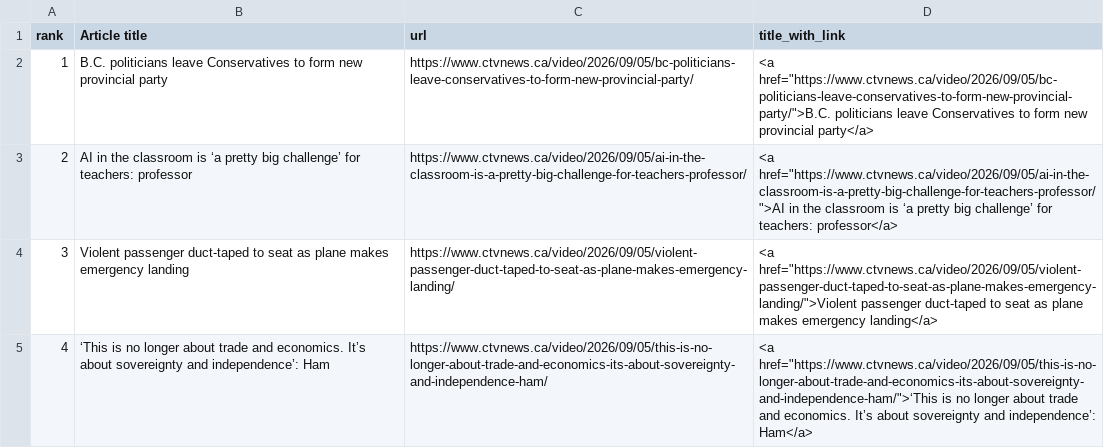
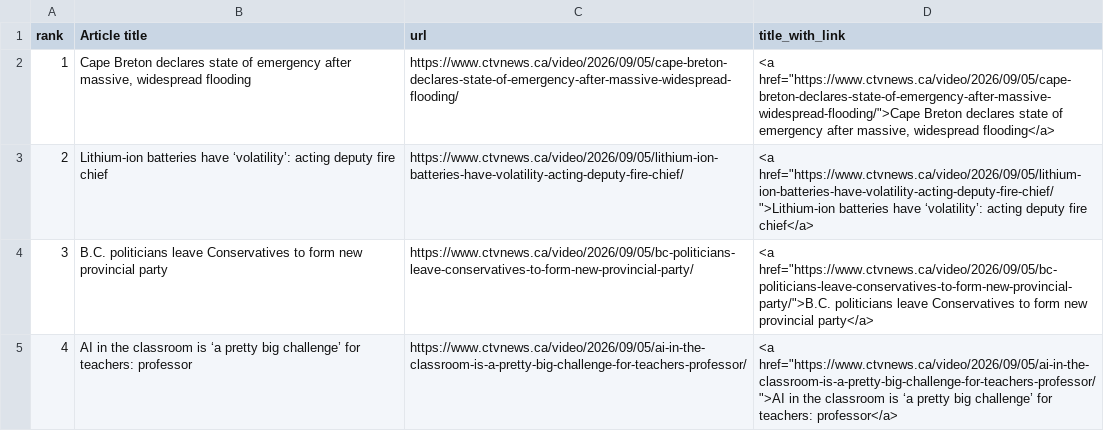
Before and after one commit to caoramckenna/project02-canada-news-trending-stories, a CSV file: CTVScrape.csv, drawn as a sheet.

```diff
--- a/CTVScrape.csv
+++ b/CTVScrape.csv
@@ -1,5 +1,5 @@
 rank,Article title,url,title_with_link
-1,B.C. politicians leave Conservatives to form new provincial party,https://www.ctvnews.ca/video/2026/09/05/bc-politicians-leave-conservatives-to-form-new-provincial-party/,"<a href=""https://www.ctvnews.ca/video/2026/09/05/bc-politicians-leave-conservatives-to-form-new-provincial-party/"">B.C. politicians leave Conservatives to form new provincial party</a>"
-2,AI in the classroom is ‘a pretty big challenge’ for teachers: professor,https://www.ctvnews.ca/video/2026/09/05/ai-in-the-classroom-is-a-pretty-big-challenge-for-teachers-professor/,"<a href=""https://www.ctvnews.ca/video/2026/09/05/ai-in-the-classroom-is-a-pretty-big-challenge-for-teachers-professor/"">AI in the classroom is ‘a pretty big challenge’ for teachers: professor</a>"
-3,Violent passenger duct-taped to seat as plane makes emergency landing,https://www.ctvnews.ca/video/2026/09/05/violent-passenger-duct-taped-to-seat-as-plane-makes-emergency-landing/,"<a href=""https://www.ctvnews.ca/video/2026/09/05/violent-passenger-duct-taped-to-seat-as-plane-makes-emergency-landing/"">Violent passenger duct-taped to seat as plane makes emergency landing</a>"
-4,‘This is no longer about trade and economics. It’s about sovereignty and independence’: Ham,https://www.ctvnews.ca/video/2026/09/05/this-is-no-longer-about-trade-and-economics-its-about-sovereignty-and-independence-ham/,"<a href=""https://www.ctvnews.ca/video/2026/09/05/this-is-no-longer-about-trade-and-economics-its-about-sovereignty-and-independence-ham/"">‘This is no longer about trade and economics. It’s about sovereignty and independence’: Ham</a>"
+1,"Cape Breton declares state of emergency after massive, widespread flooding",https://www.ctvnews.ca/video/2026/09/05/cape-breton-declares-state-of-emergency-after-massive-widespread-flooding/,"<a href=""https://www.ctvnews.ca/video/2026/09/05/cape-breton-declares-state-of-emergency-after-massive-widespread-flooding/"">Cape Breton declares state of emergency after massive, widespread flooding</a>"
+2,Lithium-ion batteries have ‘volatility’: acting deputy fire chief,https://www.ctvnews.ca/video/2026/09/05/lithium-ion-batteries-have-volatility-acting-deputy-fire-chief/,"<a href=""https://www.ctvnews.ca/video/2026/09/05/lithium-ion-batteries-have-volatility-acting-deputy-fire-chief/"">Lithium-ion batteries have ‘volatility’: acting deputy fire chief</a>"
+3,B.C. politicians leave Conservatives to form new provincial party,https://www.ctvnews.ca/video/2026/09/05/bc-politicians-leave-conservatives-to-form-new-provincial-party/,"<a href=""https://www.ctvnews.ca/video/2026/09/05/bc-politicians-leave-conservatives-to-form-new-provincial-party/"">B.C. politicians leave Conservatives to form new provincial party</a>"
+4,AI in the classroom is ‘a pretty big challenge’ for teachers: professor,https://www.ctvnews.ca/video/2026/09/05/ai-in-the-classroom-is-a-pretty-big-challenge-for-teachers-professor/,"<a href=""https://www.ctvnews.ca/video/2026/09/05/ai-in-the-classroom-is-a-pretty-big-challenge-for-teachers-professor/"">AI in the classroom is ‘a pretty big challenge’ for teachers: professor</a>"
```
Also changed, not shown: NationalPostScrape.csv, 5 other files.
